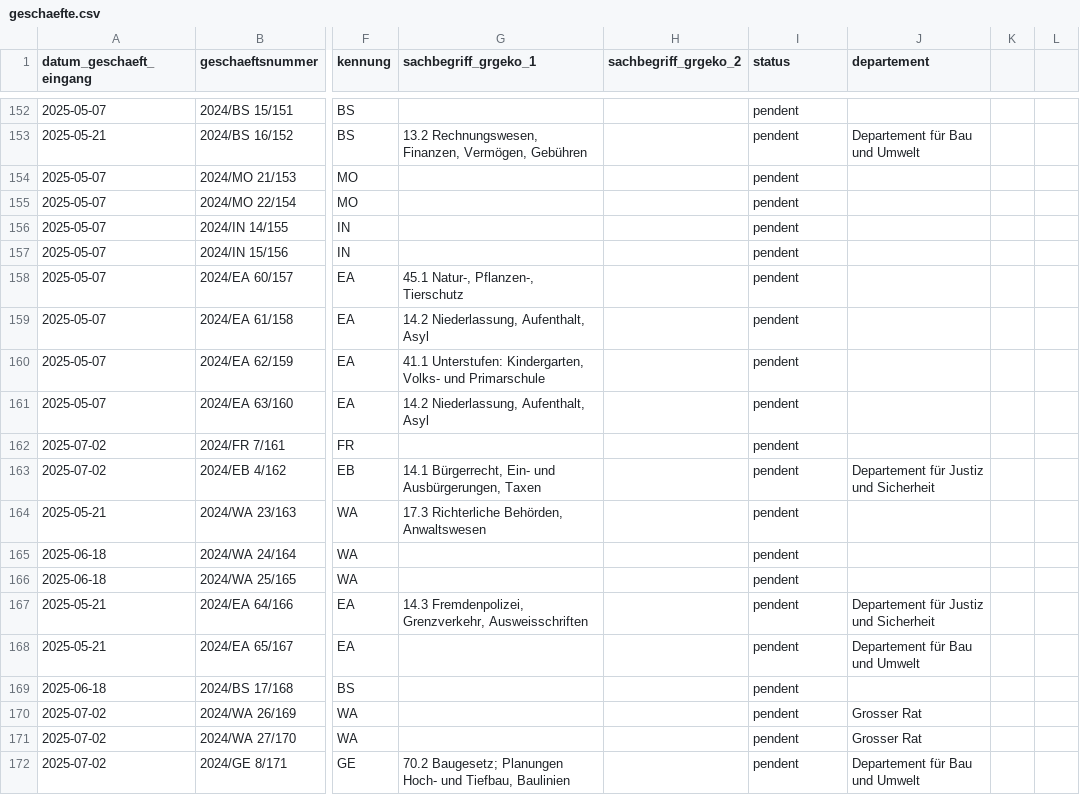
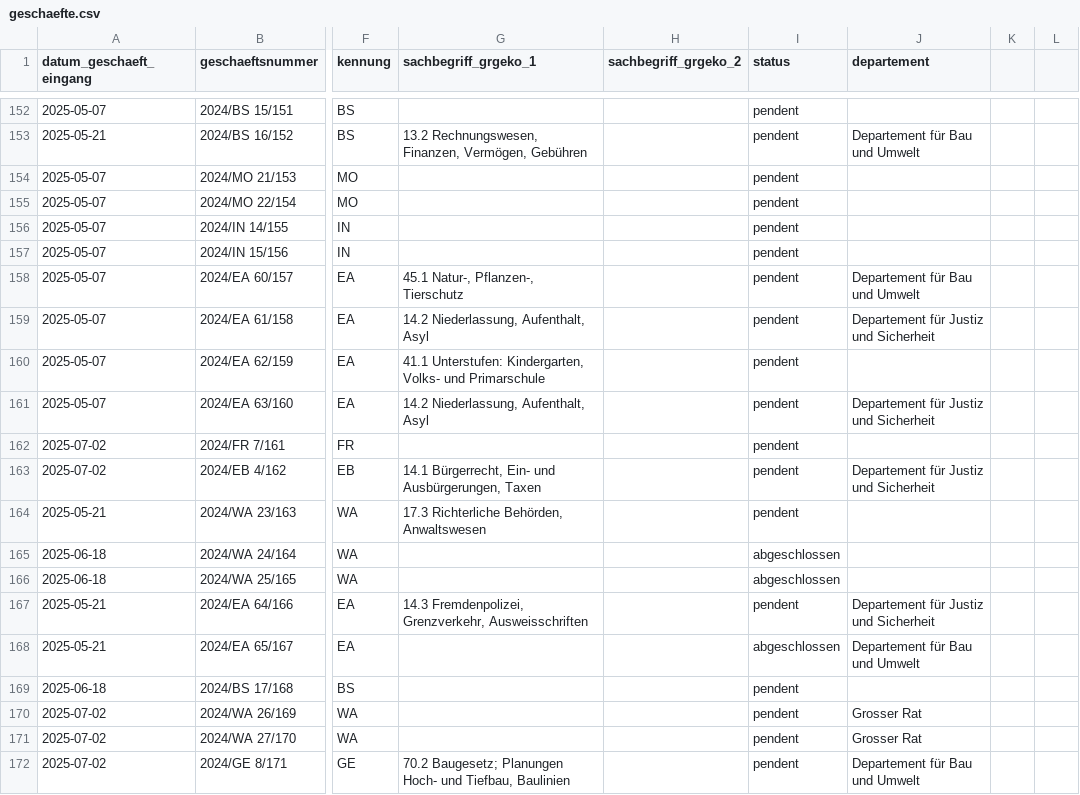
Before and after one commit to ogdtg/vorstossdaten_scrape, a CSV file: geschaefte.csv, drawn as a sheet; only a part is shown, gaps mark what is left out; the diff covers the shown part only; the diff names each change by its address in the sheet, - before the commit and + after, or states it on an @@ line.

```diff
--- a/geschaefte.csv
+++ b/geschaefte.csv
-J158 (departement): (empty)
+J158 (departement): Departement für Bau und Umwelt
-J159 (departement): (empty)
+J159 (departement): Departement für Justiz und Sicherheit
-J161 (departement): (empty)
+J161 (departement): Departement für Justiz und Sicherheit
-I165:I166 (status): pendent
+I165:I166 (status): abgeschlossen
-I168 (status): pendent
+I168 (status): abgeschlossen
```
Also changed, not shown: 8 added rows and 17 edited cells elsewhere in this file, vorstoesser.csv, 2 other files.
